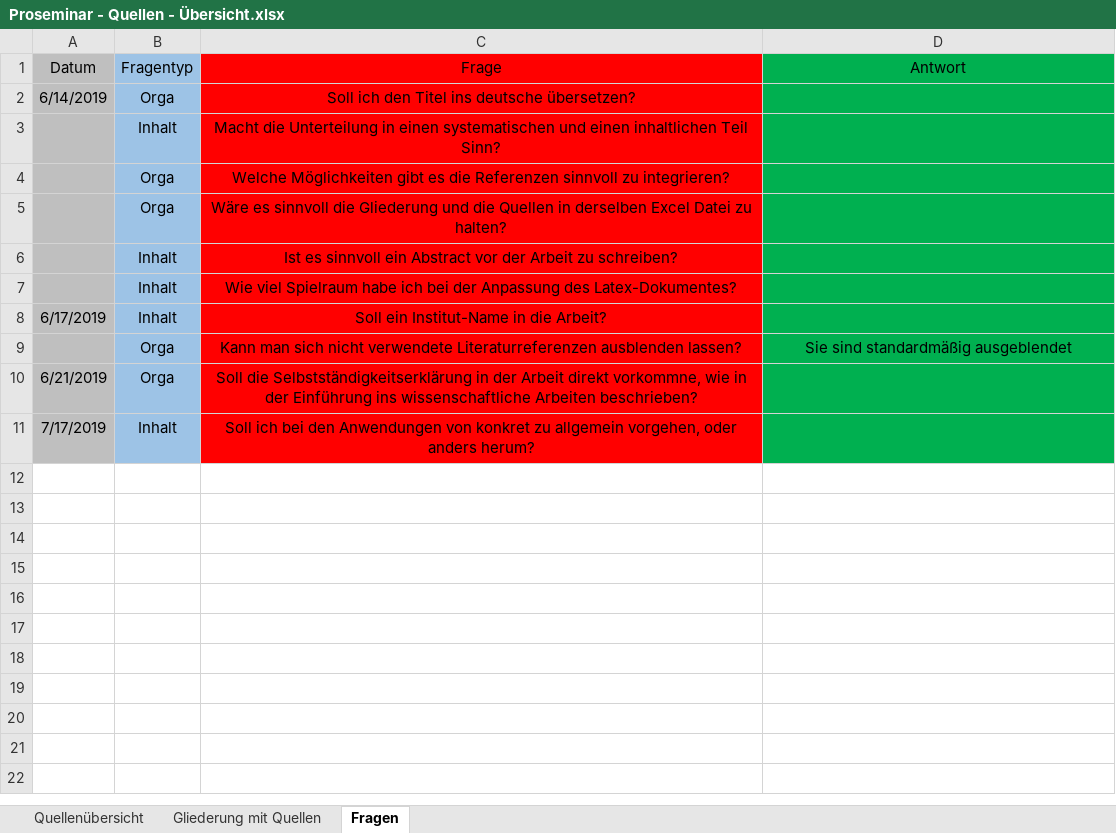
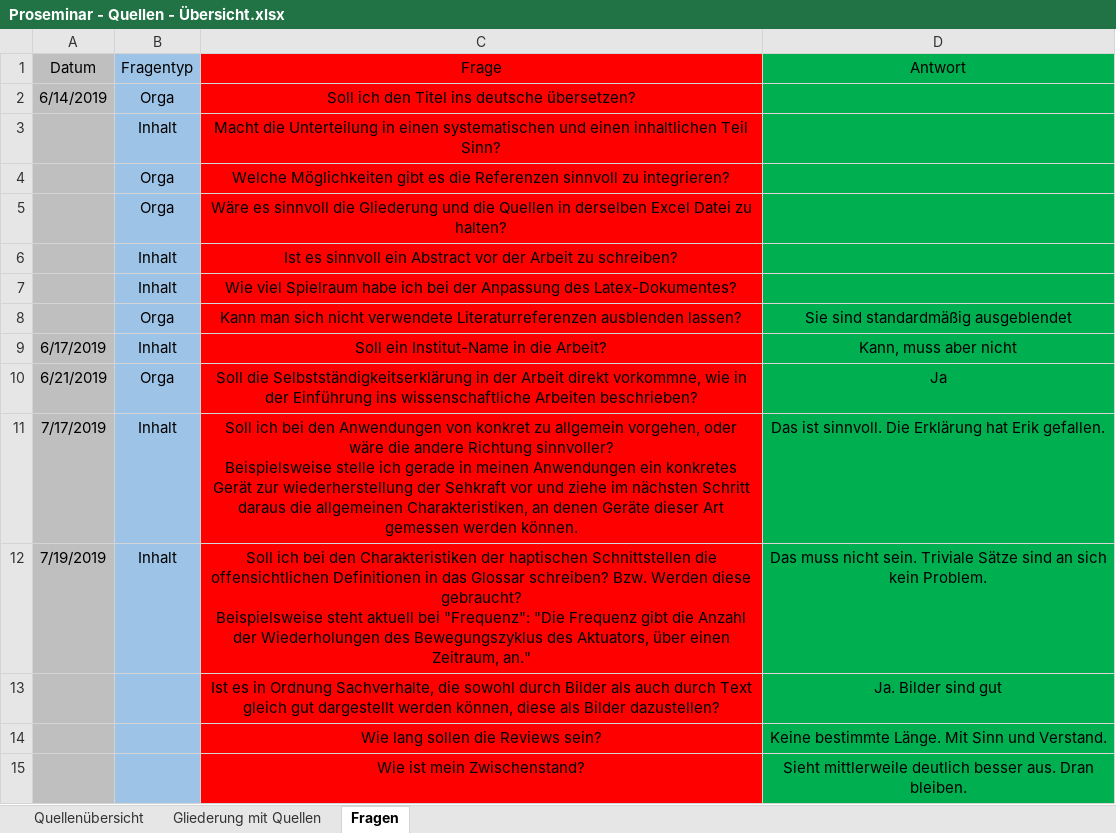
Before and after one commit to SaturnnrutaS/Proseminar-Mobile-Computing, an Excel workbook: Proseminar - Quellen - Übersicht.xlsx, sheet Fragen, drawn as a sheet; values as stored, in another font and other column widths than the file's, no borders; removed rows and columns are numbered as before the commit, all else as after; ↵ is a line break in a cell; the diff names each change by its address in the sheet, - before the commit and + after, or states it on an @@ line.

Commit message:
Wie man eine Review schreibt hinzugefügt. Grafiken angepast. Quellenübersicht angepasst und mit Fragen erweitert. Antworten zu Fragen hinzugefügt.

```diff
--- a/Proseminar - Quellen - Übersicht.xlsx (sheet Fragen)
+++ b/Proseminar - Quellen - Übersicht.xlsx (sheet Fragen)
-row 8: 6/17/2019 | Inhalt | Soll ein Institut-Name in die Arbeit?
+row 9: 6/17/2019 | Inhalt | Soll ein Institut-Name in die Arbeit? | Kann, muss aber nicht
-D10 (Antwort): (empty)
+D10 (Antwort): Ja
-C11 (Frage): …vorgehen, oder anders herum?
+C11 (Frage): …vorgehen, oder wäre die andere Richtung sinnvoller? ↵ Beispielsweise stelle ich gerade in meinen Anwendungen ein konkretes Gerät zur wiederherstellung der Sehkraft vor und ziehe im nächsten Schritt daraus die allgemeinen Charakteristiken, an denen Geräte dieser Art gemessen werden können.
-D11 (Antwort): (empty)
+D11 (Antwort): Das ist sinnvoll. Die Erklärung hat Erik gefallen.
+row 12: 7/19/2019 | Inhalt | Soll ich bei den Charakteristiken der haptischen Schnittstellen die offensichtlichen Definitionen in das Glossar schreiben? Bzw. Werden diese gebraucht? ↵ Beispielsweise steht aktuell bei "Frequenz": "Die Frequenz gibt die Anzahl der Wiederholungen des Bewegungszyklus des Aktuators, über einen Zeitraum, an." | Das muss nicht sein. Triviale Sätze sind an sich kein Problem.
+row 13:  |  | Ist es in Ordnung Sachverhalte, die sowohl durch Bilder als auch durch Text gleich gut dargestellt werden können, diese als Bilder dazustellen? | Ja. Bilder sind gut
+row 14:  |  | Wie lang sollen die Reviews sein? | Keine bestimmte Länge. Mit Sinn und Verstand.
+row 15:  |  | Wie ist mein Zwischenstand? | Sieht mittlerweile deutlich besser aus. Dran bleiben.
```
Also changed, not shown: 8 other files.
